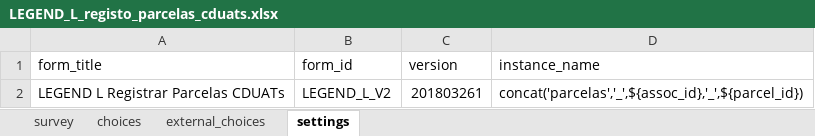
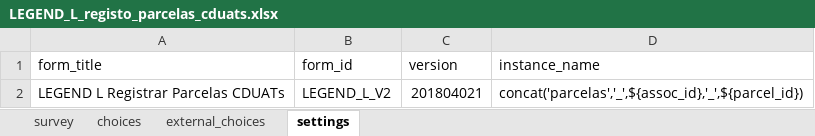
Before and after one commit to TerraFirmaMozambique/legend-odk-forms, an Excel workbook: L_registo_parcelas/LEGEND_L_registo_parcelas_cduats-media/LEGEND_L_registo_parcelas_cduats.xlsx, sheet settings, drawn as a sheet; values as stored, in another font and other column widths than the file's, no borders; the diff names each change by its address in the sheet, - before the commit and + after, or states it on an @@ line.

```diff
--- a/L_registo_parcelas/LEGEND_L_registo_parcelas_cduats-media/LEGEND_L_registo_parcelas_cduats.xlsx (sheet settings)
+++ b/L_registo_parcelas/LEGEND_L_registo_parcelas_cduats-media/LEGEND_L_registo_parcelas_cduats.xlsx (sheet settings)
-C2 (version): 201803261
+C2 (version): 201804021
```
Also changed, not shown: 12 other files.
